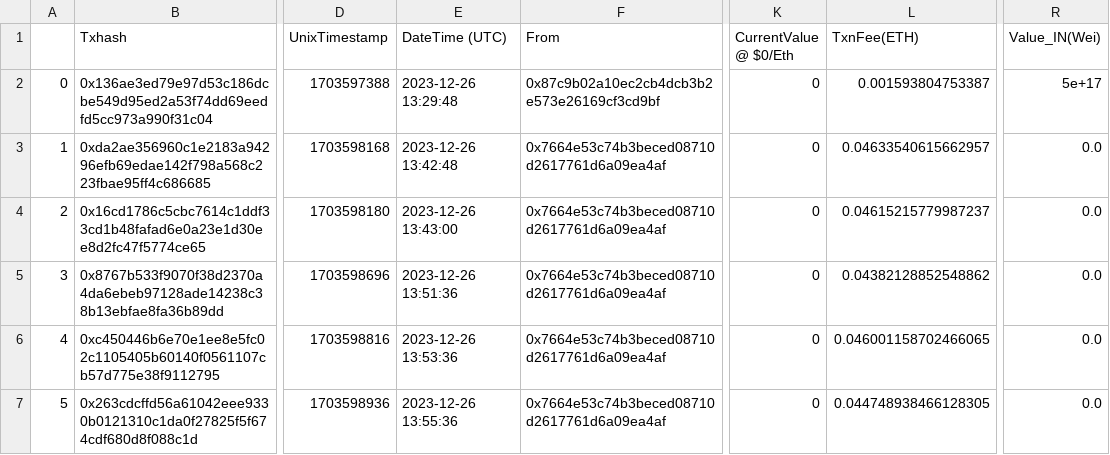
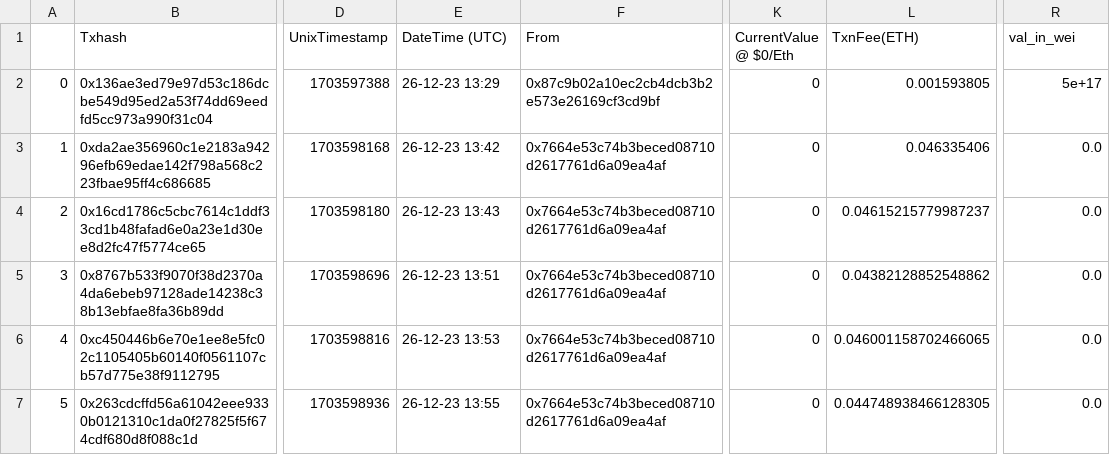
Before and after one commit to liastrauss/etherscan_mining, a CSV file: data in wei/export-0x7664E53C74b3BEced08710d2617761D6A09eA4af.csv.csv, drawn as a sheet; only a part is shown, gaps mark what is left out; the diff names each change by its address in the sheet, - before the commit and + after, or states it on an @@ line.

```diff
--- a/data in wei/export-0x7664E53C74b3BEced08710d2617761D6A09eA4af.csv.csv
+++ b/data in wei/export-0x7664E53C74b3BEced08710d2617761D6A09eA4af.csv.csv
-R1: Value_IN(Wei)
+R1: val_in_wei
-E2 (DateTime (UTC)): 2023-12-26 13:29:48
+E2 (DateTime (UTC)): 26-12-23 13:29
-L2 (TxnFee(ETH)): 0.001593804753387
+L2 (TxnFee(ETH)): 0.001593805
-E3 (DateTime (UTC)): 2023-12-26 13:42:48
+E3 (DateTime (UTC)): 26-12-23 13:42
-L3 (TxnFee(ETH)): 0.04633540615662957
+L3 (TxnFee(ETH)): 0.046335406
-E4 (DateTime (UTC)): 2023-12-26 13:43:00
+E4 (DateTime (UTC)): 26-12-23 13:43
-E5 (DateTime (UTC)): 2023-12-26 13:51:36
+E5 (DateTime (UTC)): 26-12-23 13:51
-E6 (DateTime (UTC)): 2023-12-26 13:53:36
+E6 (DateTime (UTC)): 26-12-23 13:53
-E7 (DateTime (UTC)): 2023-12-26 13:55:36
+E7 (DateTime (UTC)): 26-12-23 13:55
```
Also changed, not shown: data in wei/export-0x43Bb0f34D4A6C57A5E68351775c30fC7E53a6160.csv.csv, data in wei/export-0x71E4825412700b83552ef900552dC3E94B781608.csv.csv, 22 other files.
